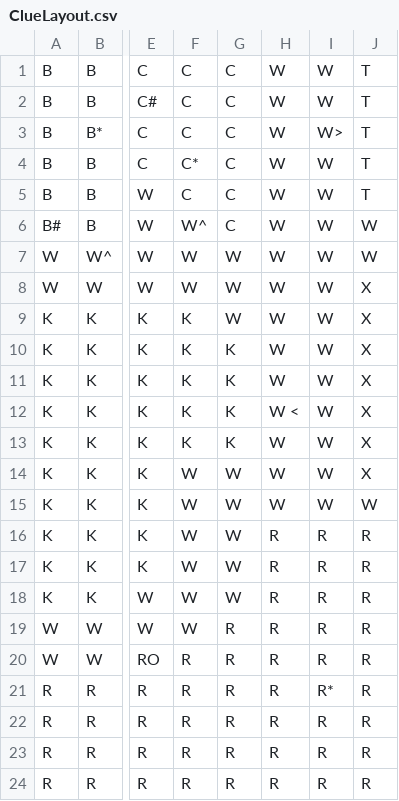
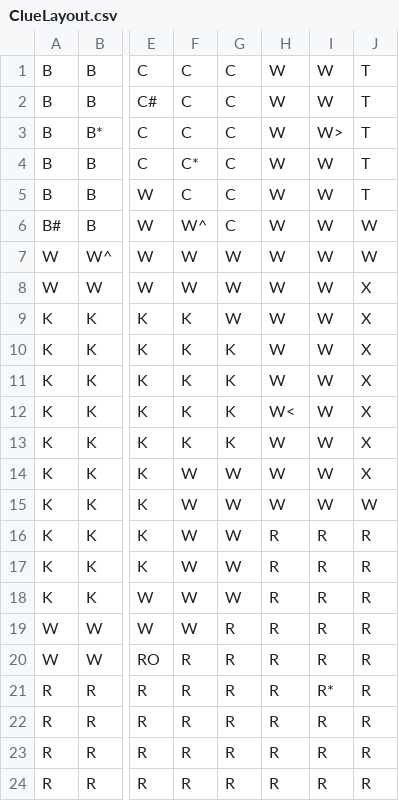
Before and after one commit to TaylorDashRodgers/ClueGame, a CSV file: ClueLayout.csv, drawn as a sheet; only a part is shown, gaps mark what is left out; the diff names each change by its address in the sheet, - before the commit and + after, or states it on an @@ line.

```diff
--- a/ClueLayout.csv
+++ b/ClueLayout.csv
-H12: W <
+H12: W<
```
Also changed, not shown: 5 other files.
